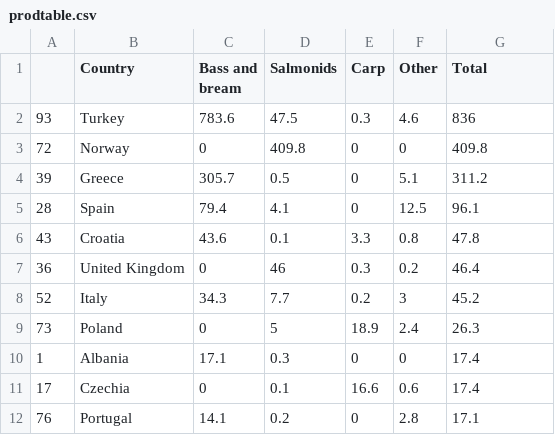
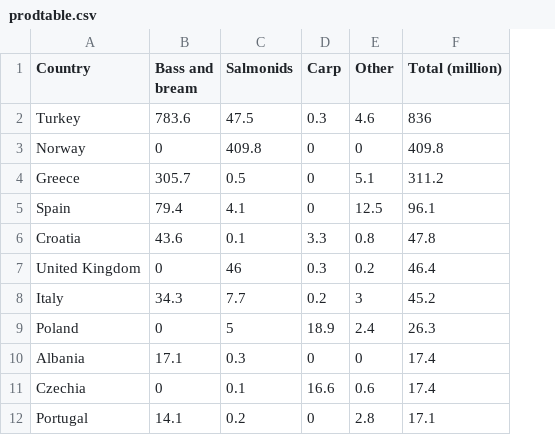
Before and after one commit to renspringlea/finsight, a CSV file: _data/prodtable.csv, drawn as a sheet; only a part is shown; removed rows and columns are numbered as before the commit, all else as after; the diff names each change by its address in the sheet, - before the commit and + after, or states it on an @@ line.

Commit message:
Update

```diff
--- a/_data/prodtable.csv
+++ b/_data/prodtable.csv
-column A, rows 2-12: 93 | 72 | 39 | 28 | 43 | 36 | 52 | 73 | 1 | 17 | 76
-F1: Total
+F1: Total (million)
```
